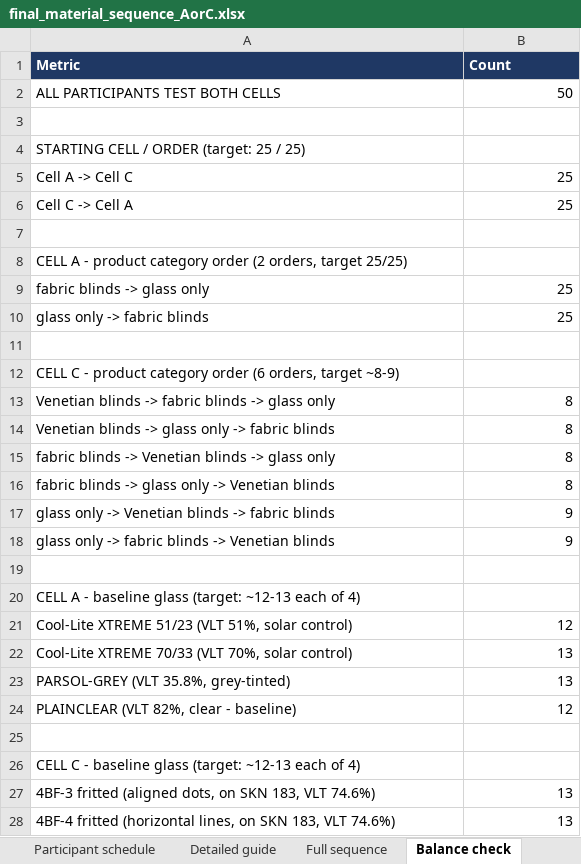
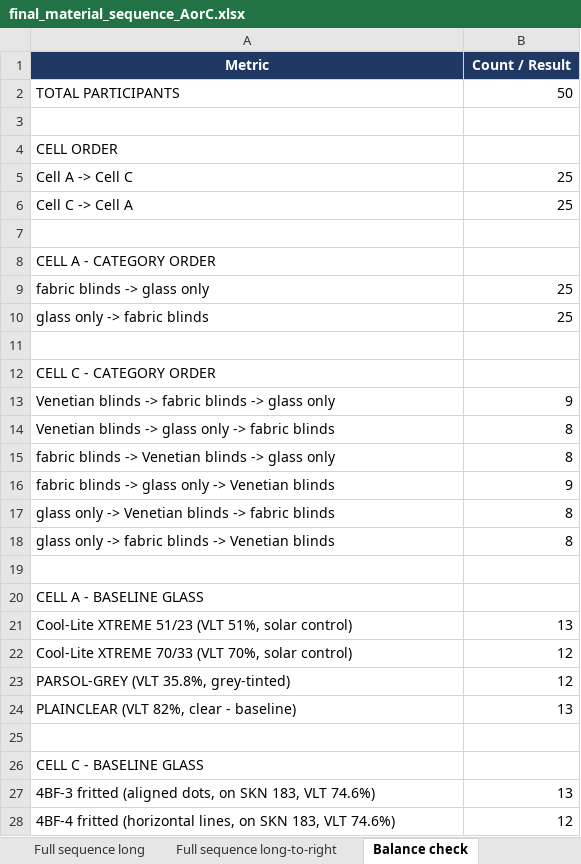
Before and after one commit to marissadzio/ASHRAE_Acuity_Code, an Excel workbook: final_material_sequence_AorC.xlsx, sheet Balance check, drawn as a sheet; only a part is shown; values as stored, in another font and other column widths than the file's, no borders; the diff covers the shown part only; the diff names each change by its address in the sheet, - before the commit and + after, or states it on an @@ line.

```diff
--- a/final_material_sequence_AorC.xlsx (sheet Balance check)
+++ b/final_material_sequence_AorC.xlsx (sheet Balance check)
+sheet tab: Full sequence long
+sheet tab: Full sequence long-to-right
-A1:B1 alignment: left
+A1:B1 alignment: center
-B1: Count
+B1: Count / Result
-A2 (Metric): ALL PARTICIPANTS TEST BOTH CELLS
+A2 (Metric): TOTAL PARTICIPANTS
-A4 (Metric): STARTING CELL / ORDER (target: 25 / 25)
+A4 (Metric): CELL ORDER
-A8 (Metric): CELL A - product category order (2 orders, target 25/25)
+A8 (Metric): CELL A - CATEGORY ORDER
-A12 (Metric): CELL C - product category order (6 orders, target ~8-9)
+A12 (Metric): CELL C - CATEGORY ORDER
-B13 (Count / Result): 8
+B13 (Count / Result): 9
-B16 (Count / Result): 8
+B16 (Count / Result): 9
-B17:B18 (Count / Result): 9
+B17:B18 (Count / Result): 8
-A20 (Metric): CELL A - baseline glass (target: ~12-13 each of 4)
+A20 (Metric): CELL A - BASELINE GLASS
-B21 (Count / Result): 12
+B21 (Count / Result): 13
-B22:B23 (Count / Result): 13
+B22:B23 (Count / Result): 12
-B24 (Count / Result): 12
+B24 (Count / Result): 13
-A26 (Metric): CELL C - baseline glass (target: ~12-13 each of 4)
+A26 (Metric): CELL C - BASELINE GLASS
-B28 (Count / Result): 13
+B28 (Count / Result): 12
```
Also changed, not shown: 19 added rows and 8 edited cells elsewhere in this sheet, sheet Detailed guide, sheet Participant schedule, sheet Full sequence, sheet Guidelines + Legend, sheet Session plan.
